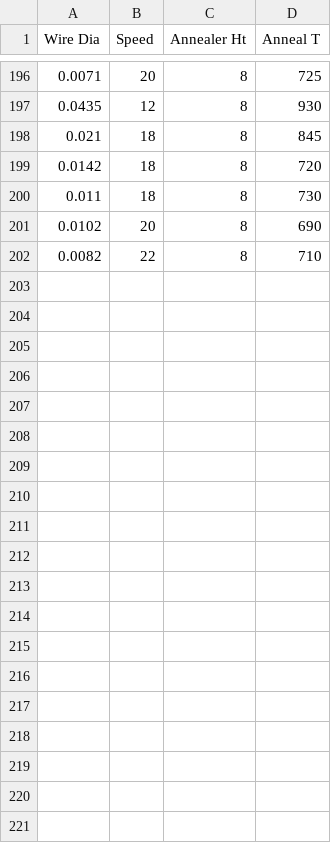
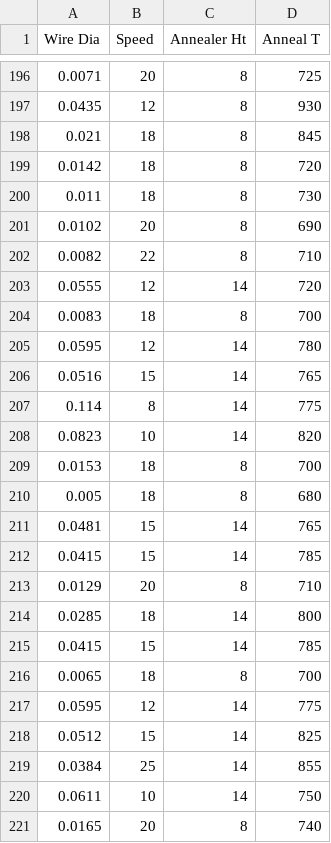
Before and after one commit to TheJason11/polyimide-calculators, a CSV file: annealing_dataset_clean.csv, drawn as a sheet; only a part is shown, gaps mark what is left out; the diff covers the shown part only.

Commit message:
Update annealing_dataset_clean.csv
added 50 data sets

```diff
--- a/annealing_dataset_clean.csv
+++ b/annealing_dataset_clean.csv
@@ -202 +202,20 @@ Wire Dia,Speed,Annealer Ht,Anneal T
 0.0082,22,8,710
+0.0555,12,14,720
+0.0083,18,8,700
+0.0595,12,14,780
+0.0516,15,14,765
+0.114,8,14,775
+0.0823,10,14,820
+0.0153,18,8,700
+0.005,18,8,680
+0.0481,15,14,765
+0.0415,15,14,785
+0.0129,20,8,710
+0.0285,18,14,800
+0.0415,15,14,785
+0.0065,18,8,700
+0.0595,12,14,775
+0.0512,15,14,825
+0.0384,25,14,855
+0.0611,10,14,750
+0.0165,20,8,740
```
Also changed, not shown: 29 added rows elsewhere in this file.
